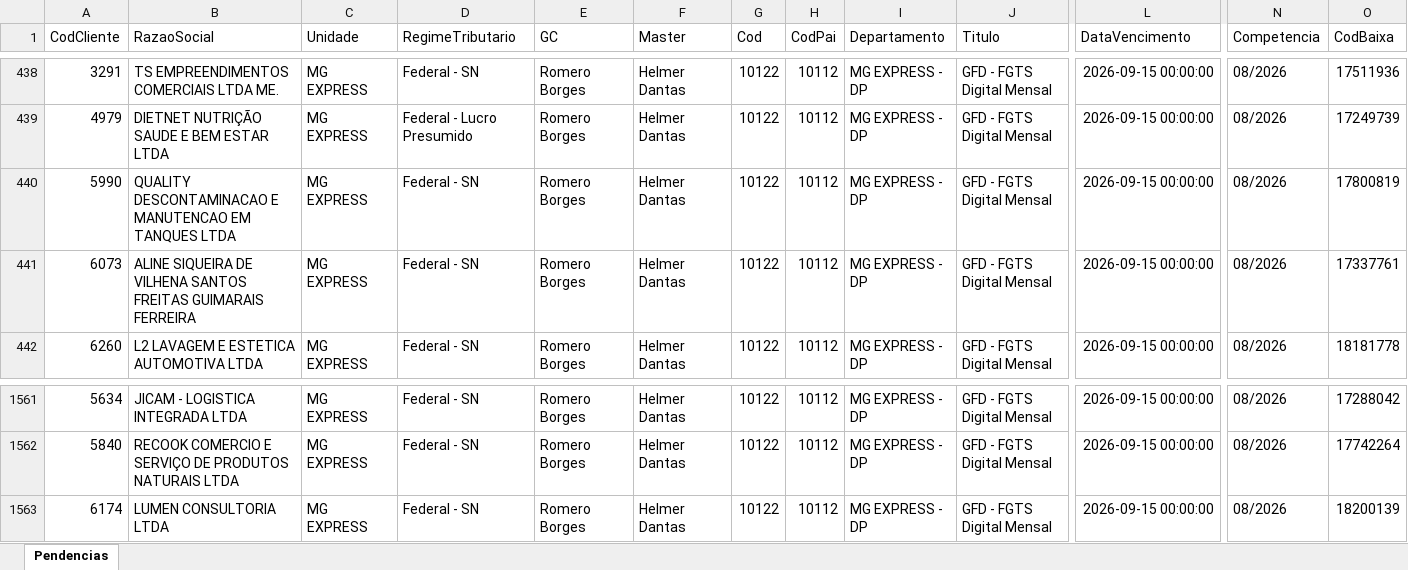
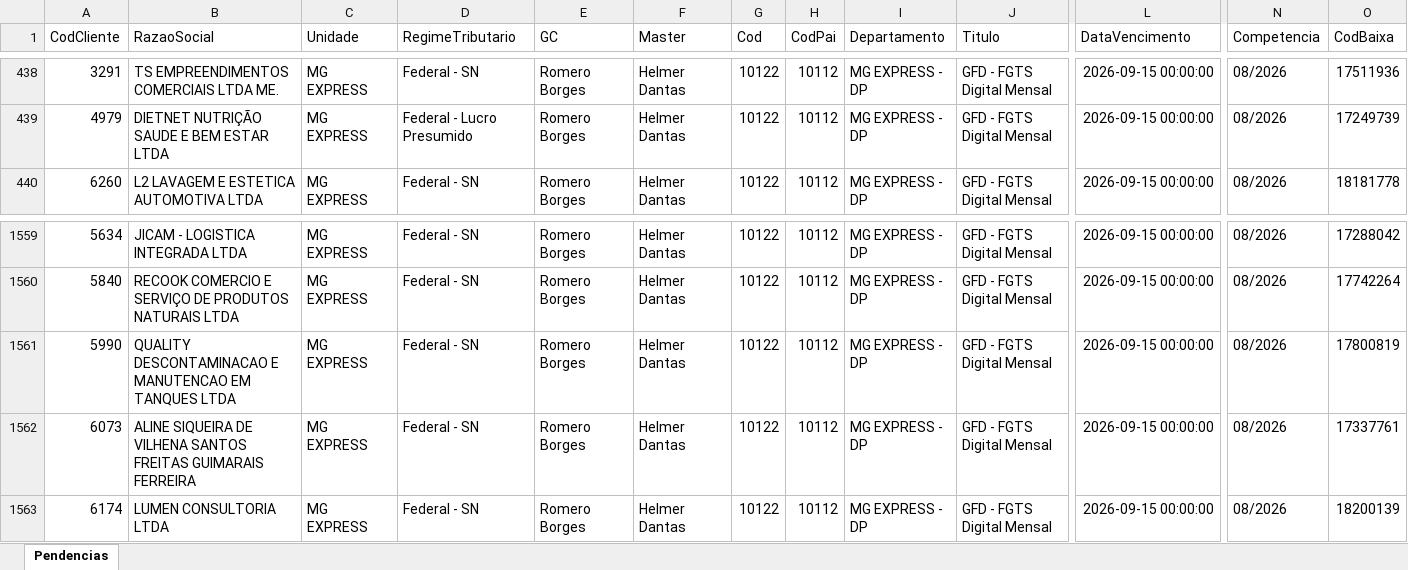
Before and after one commit to Controladoria-MG/Portal-das-tarefas, an Excel workbook: dados/base/mg_express.xlsx, sheet Pendencias, drawn as a sheet; only a part is shown, gaps mark what is left out; values as stored, in another font and other column widths than the file's, no borders; removed rows and columns are numbered as before the commit, all else as after; rows hold the shown columns only; the diff names each change by its address in the sheet, - before the commit and + after, or states it on an @@ line.

```diff
--- a/dados/base/mg_express.xlsx (sheet Pendencias)
+++ b/dados/base/mg_express.xlsx (sheet Pendencias)
-row 440: 5990 | QUALITY DESCONTAMINACAO E MANUTENCAO EM TANQUES LTDA | MG EXPRESS | Federal - SN | Romero Borges | Helmer Dantas | 10122 | 10112 | MG EXPRESS - DP | GFD - FGTS Digital Mensal | 2026-09-15 00:00:00 | 08/2026 | 17800819
-row 441: 6073 | ALINE SIQUEIRA DE VILHENA SANTOS FREITAS GUIMARAIS FERREIRA | MG EXPRESS | Federal - SN | Romero Borges | Helmer Dantas | 10122 | 10112 | MG EXPRESS - DP | GFD - FGTS Digital Mensal | 2026-09-15 00:00:00 | 08/2026 | 17337761
+row 1561: 5990 | QUALITY DESCONTAMINACAO E MANUTENCAO EM TANQUES LTDA | MG EXPRESS | Federal - SN | Romero Borges | Helmer Dantas | 10122 | 10112 | MG EXPRESS - DP | GFD - FGTS Digital Mensal | 2026-09-15 00:00:00 | 08/2026 | 17800819
+row 1562: 6073 | ALINE SIQUEIRA DE VILHENA SANTOS FREITAS GUIMARAIS FERREIRA | MG EXPRESS | Federal - SN | Romero Borges | Helmer Dantas | 10122 | 10112 | MG EXPRESS - DP | GFD - FGTS Digital Mensal | 2026-09-15 00:00:00 | 08/2026 | 17337761
```
Also changed, not shown: dados/base/bpo.xlsx, dados/base/goias.xlsx, 5 other files.
